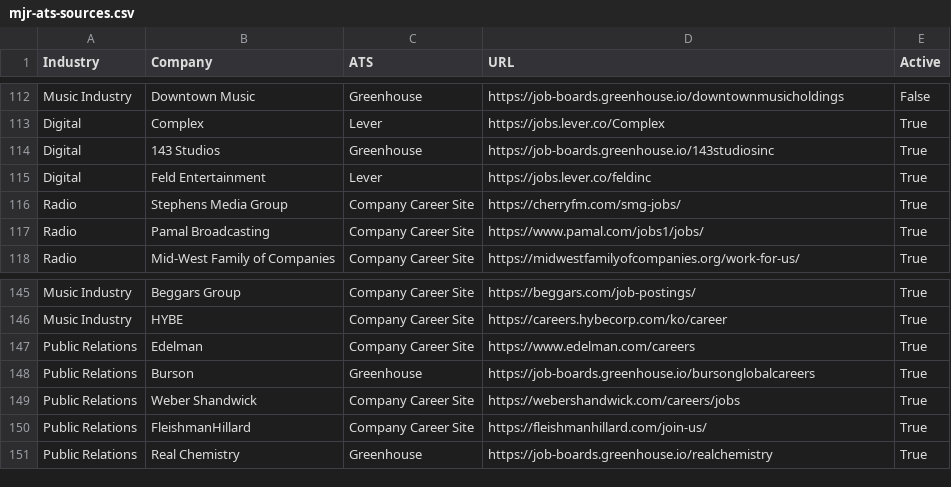
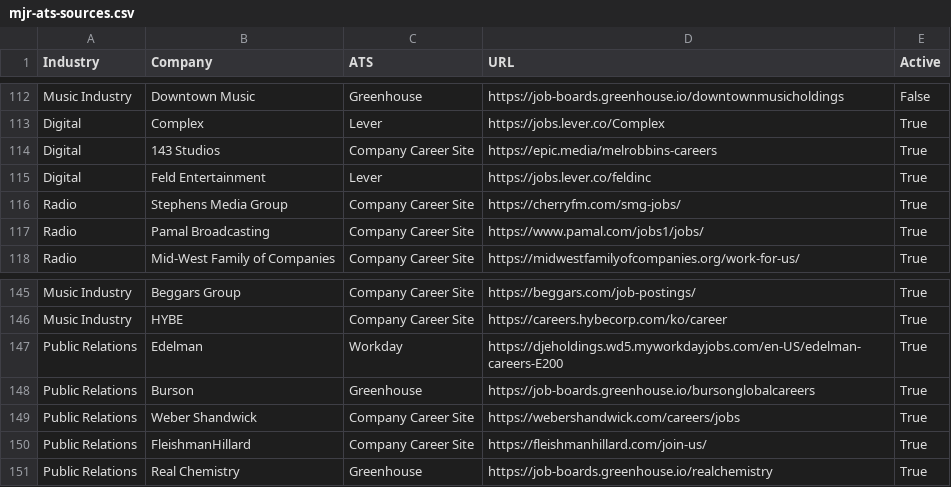
Before and after one commit to Mediajobsreport/mjr-jobs-feed, a CSV file: mjr-ats-sources.csv, drawn as a sheet; only a part is shown, gaps mark what is left out.

Commit message:
Repair Edelman and 143 Studios job sources

```diff
--- a/mjr-ats-sources.csv
+++ b/mjr-ats-sources.csv
@@ -113,3 +113,3 @@ Music Industry,Downtown Music,Greenhouse,https://job-boards.greenhouse.io/downto
 Digital,Complex,Lever,https://jobs.lever.co/Complex,True
-Digital,143 Studios,Greenhouse,https://job-boards.greenhouse.io/143studiosinc,True
+Digital,143 Studios,Company Career Site,https://epic.media/melrobbins-careers,True
 Digital,Feld Entertainment,Lever,https://jobs.lever.co/feldinc,True
@@ -146,3 +146,3 @@ Music Industry,Beggars Group,Company Career Site,https://beggars.com/job-posting
 Music Industry,HYBE,Company Career Site,https://careers.hybecorp.com/ko/career,True
-Public Relations,Edelman,Company Career Site,https://www.edelman.com/careers,True
+Public Relations,Edelman,Workday,https://djeholdings.wd5.myworkdayjobs.com/en-US/edelman-careers-E200,True
 Public Relations,Burson,Greenhouse,https://job-boards.greenhouse.io/bursonglobalcareers,True
```
